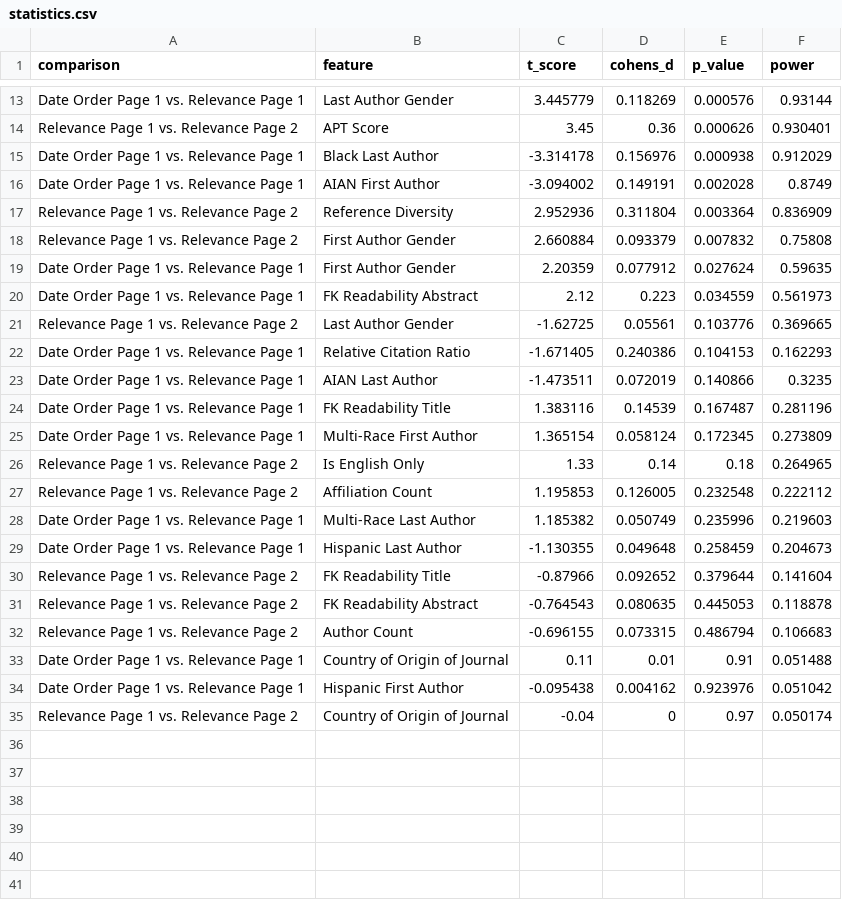
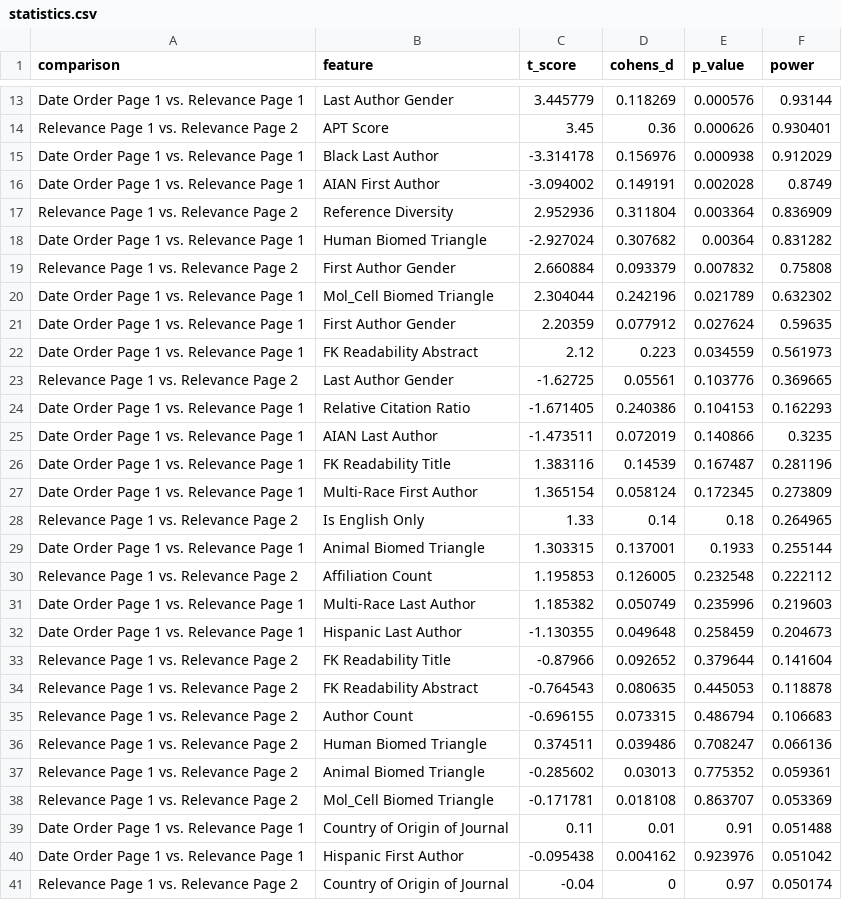
Before and after one commit to NCBI-Codeathons/pubmed-codeathon-team1, a CSV file: data/statistics.csv, drawn as a sheet; only a part is shown, gaps mark what is left out.

Commit message:
Add files via upload

```diff
--- a/data/statistics.csv
+++ b/data/statistics.csv
@@ -17,3 +17,5 @@ Date Order Page 1 vs. Relevance Page 1,AIAN First Author,-3.094002,0.149191,0.00
 Relevance Page 1 vs. Relevance Page 2,Reference Diversity,2.952936,0.311804,0.003364,0.836909
+Date Order Page 1 vs. Relevance Page 1,Human Biomed Triangle,-2.927024,0.307682,0.00364,0.831282
 Relevance Page 1 vs. Relevance Page 2,First Author Gender,2.660884,0.093379,0.007832,0.75808
+Date Order Page 1 vs. Relevance Page 1,Mol_Cell Biomed Triangle,2.304044,0.242196,0.021789,0.632302
 Date Order Page 1 vs. Relevance Page 1,First Author Gender,2.20359,0.077912,0.027624,0.59635
@@ -26,2 +28,3 @@ Date Order Page 1 vs. Relevance Page 1,Multi-Race First Author,1.365154,0.058124
 Relevance Page 1 vs. Relevance Page 2,Is English Only,1.33,0.14,0.18,0.264965
+Date Order Page 1 vs. Relevance Page 1,Animal Biomed Triangle,1.303315,0.137001,0.1933,0.255144
 Relevance Page 1 vs. Relevance Page 2,Affiliation Count,1.195853,0.126005,0.232548,0.222112
@@ -32,2 +35,5 @@ Relevance Page 1 vs. Relevance Page 2,FK Readability Abstract,-0.764543,0.080635
 Relevance Page 1 vs. Relevance Page 2,Author Count,-0.696155,0.073315,0.486794,0.106683
+Relevance Page 1 vs. Relevance Page 2,Human Biomed Triangle,0.374511,0.039486,0.708247,0.066136
+Relevance Page 1 vs. Relevance Page 2,Animal Biomed Triangle,-0.285602,0.03013,0.775352,0.059361
+Relevance Page 1 vs. Relevance Page 2,Mol_Cell Biomed Triangle,-0.171781,0.018108,0.863707,0.053369
 Date Order Page 1 vs. Relevance Page 1,Country of Origin of Journal,0.11,0.01,0.91,0.051488
```
